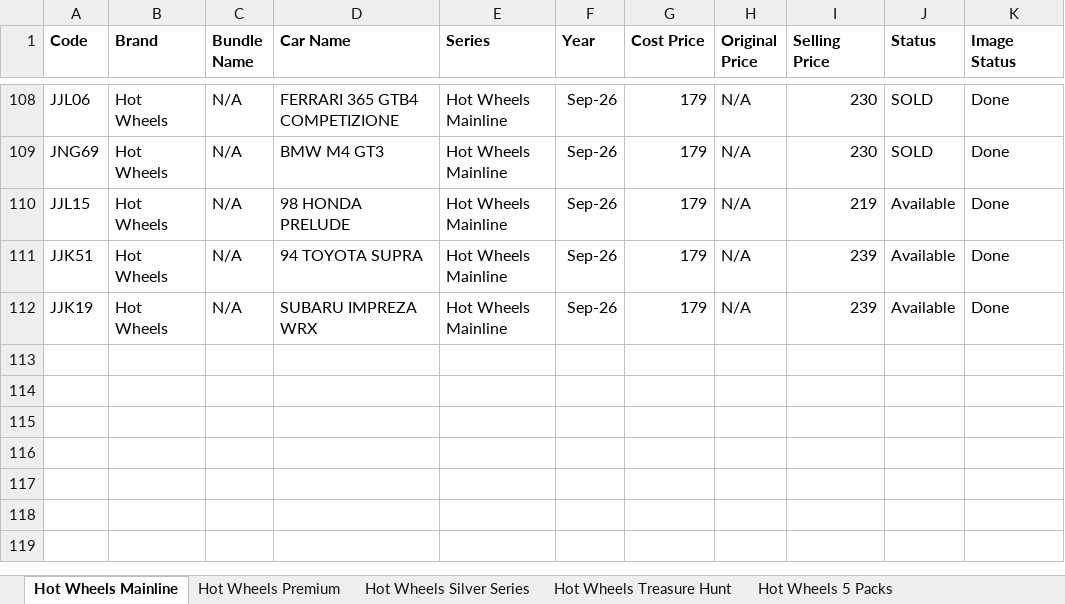
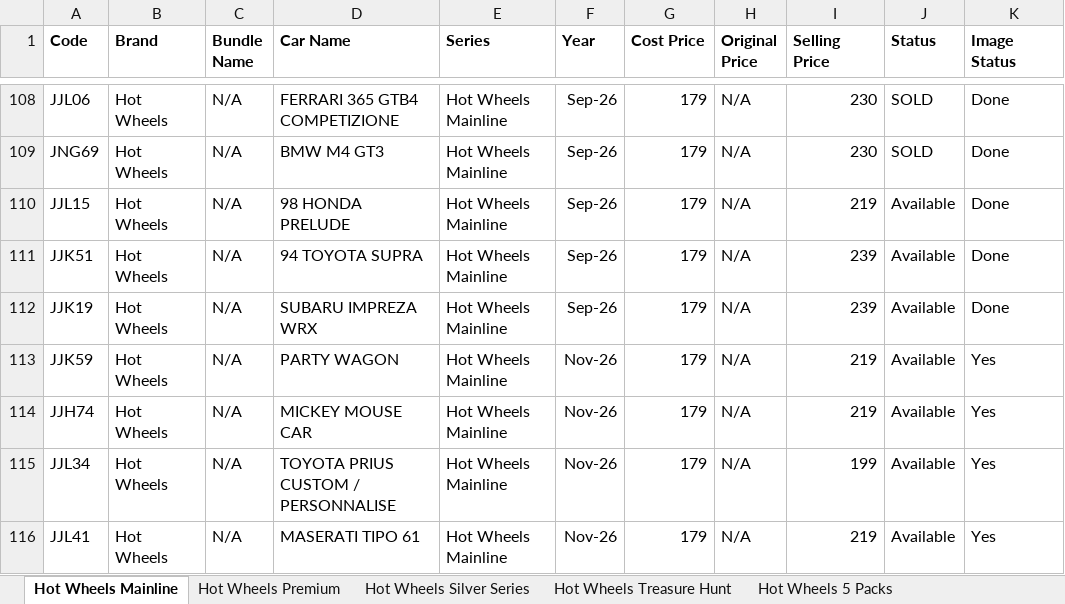
Before and after one commit to jishnupatra-labs/diecast-catalogue, an Excel workbook: inventory/Inventory.xlsx, sheet Hot Wheels Mainline, drawn as a sheet; only a part is shown, gaps mark what is left out; values as stored, in another font and other column widths than the file's, no borders; the diff names each change by its address in the sheet, - before the commit and + after, or states it on an @@ line.

Commit message:
added november inventory

```diff
--- a/inventory/Inventory.xlsx (sheet Hot Wheels Mainline)
+++ b/inventory/Inventory.xlsx (sheet Hot Wheels Mainline)
+row 113: JJK59 | Hot Wheels | N/A | PARTY WAGON | Hot Wheels Mainline | Nov-26 | 179 | N/A | 219 | Available | Yes
+row 114: JJH74 | Hot Wheels | N/A | MICKEY MOUSE CAR | Hot Wheels Mainline | Nov-26 | 179 | N/A | 219 | Available | Yes
+row 115: JJL34 | Hot Wheels | N/A | TOYOTA PRIUS CUSTOM / PERSONNALISE | Hot Wheels Mainline | Nov-26 | 179 | N/A | 199 | Available | Yes
+row 116: JJL41 | Hot Wheels | N/A | MASERATI TIPO 61 | Hot Wheels Mainline | Nov-26 | 179 | N/A | 219 | Available | Yes
```
Also changed, not shown: sheet Hot Wheels Treasure Hunt, 1 other file.
